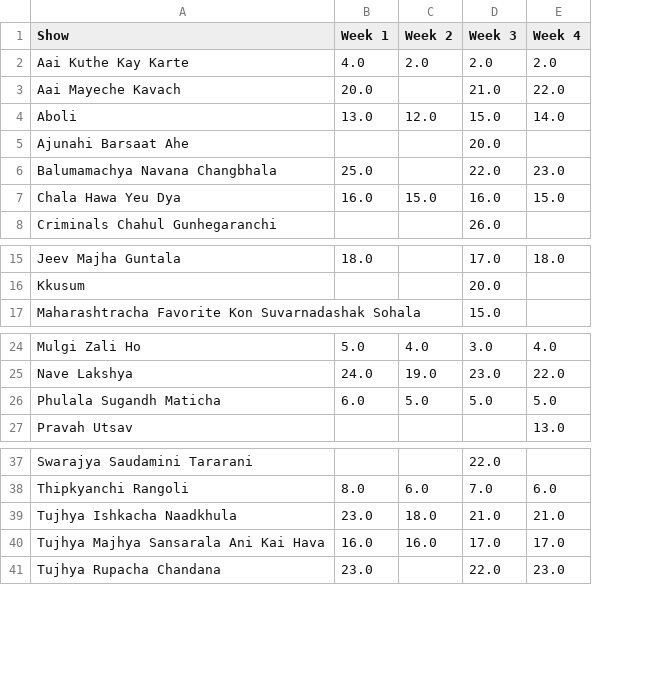
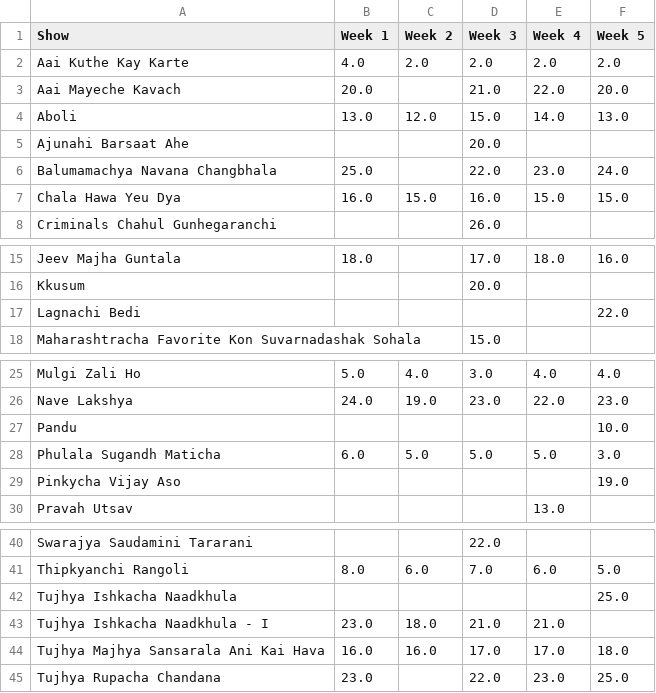
Before and after one commit to rohitk04/marathi-shows-data, a CSV file: data/csv/shows/tv/tv_trp_rank.csv, drawn as a sheet; only a part is shown, gaps mark what is left out; addresses are those after the commit; the diff names each change by its address in the sheet, - before the commit and + after, or states it on an @@ line.

Commit message:
Added week 5 data for tv trp

```diff
--- a/data/csv/shows/tv/tv_trp_rank.csv
+++ b/data/csv/shows/tv/tv_trp_rank.csv
+column F (Week 5), rows 2-7: 2.0 | 20.0 | 13.0 |  | 24.0 | 15.0; row 15: 16.0; rows 25-26: 4.0 | 23.0; row 28: 3.0; row 41: 5.0; rows 44-45: 18.0 | 25.0
+row 17: Lagnachi Bedi |  |  |  |  | 22.0
+row 27: Pandu |  |  |  |  | 10.0
+row 29: Pinkycha Vijay Aso |  |  |  |  | 19.0
+row 42: Tujhya Ishkacha Naadkhula |  |  |  |  | 25.0
-A43 (Show): Tujhya Ishkacha Naadkhula
+A43 (Show): Tujhya Ishkacha Naadkhula - I
```
Also changed, not shown: data/csv/shows/info.csv, data/csv/shows/tv/tv_trp_trp.csv, 4 other files.
